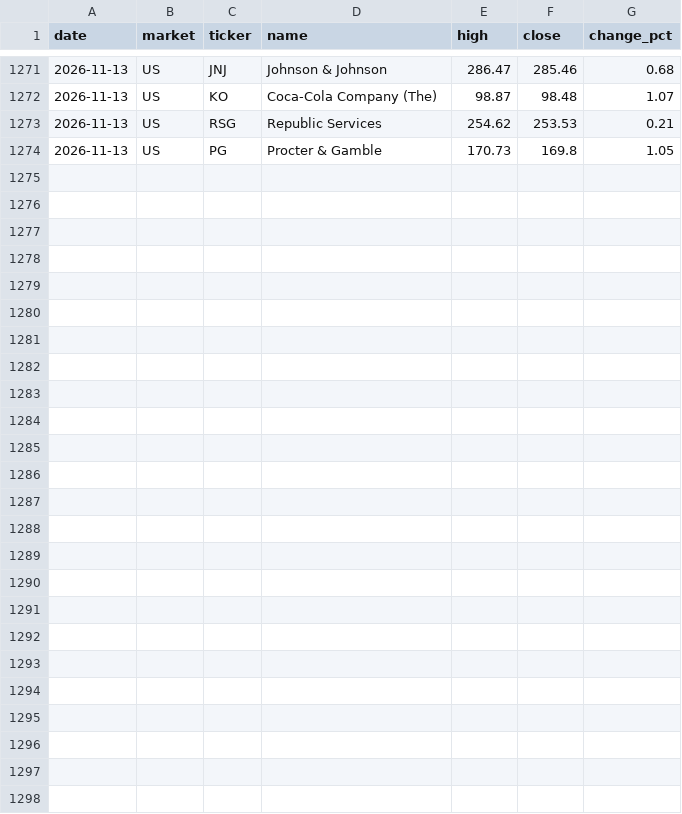
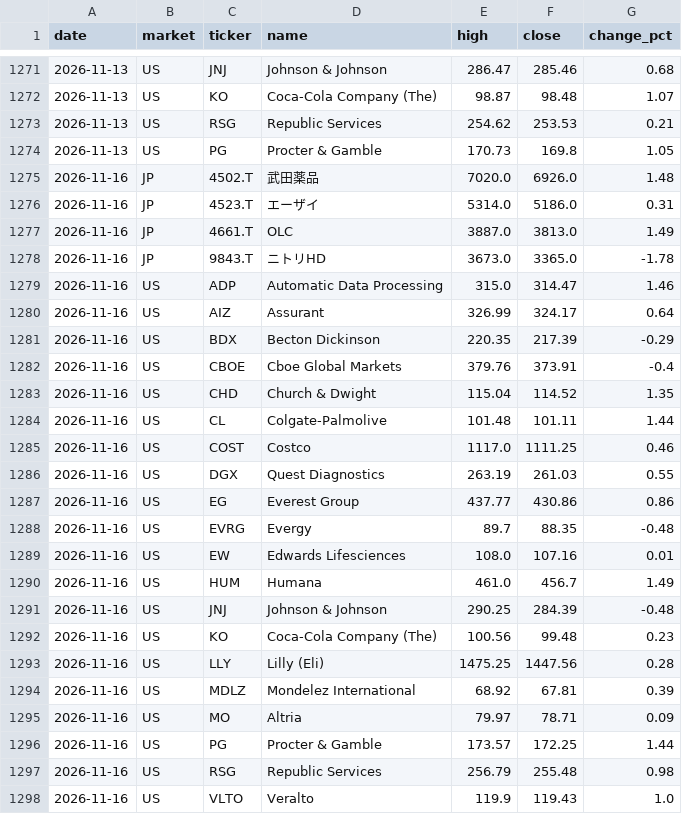
Before and after one commit to su402011-hash/high52-scanner, a CSV file: outputs/history.csv, drawn as a sheet; only a part is shown, gaps mark what is left out.

```diff
--- a/outputs/history.csv
+++ b/outputs/history.csv
@@ -1274 +1274,25 @@
 2026-11-13,US,PG,Procter & Gamble,170.73,169.8,1.05
+2026-11-16,JP,4502.T,武田薬品,7020.0,6926.0,1.48
+2026-11-16,JP,4523.T,エーザイ,5314.0,5186.0,0.31
+2026-11-16,JP,4661.T,OLC,3887.0,3813.0,1.49
+2026-11-16,JP,9843.T,ニトリHD,3673.0,3365.0,-1.78
+2026-11-16,US,ADP,Automatic Data Processing,315.0,314.47,1.46
+2026-11-16,US,AIZ,Assurant,326.99,324.17,0.64
+2026-11-16,US,BDX,Becton Dickinson,220.35,217.39,-0.29
+2026-11-16,US,CBOE,Cboe Global Markets,379.76,373.91,-0.4
+2026-11-16,US,CHD,Church & Dwight,115.04,114.52,1.35
+2026-11-16,US,CL,Colgate-Palmolive,101.48,101.11,1.44
+2026-11-16,US,COST,Costco,1117.0,1111.25,0.46
+2026-11-16,US,DGX,Quest Diagnostics,263.19,261.03,0.55
+2026-11-16,US,EG,Everest Group,437.77,430.86,0.86
+2026-11-16,US,EVRG,Evergy,89.7,88.35,-0.48
+2026-11-16,US,EW,Edwards Lifesciences,108.0,107.16,0.01
+2026-11-16,US,HUM,Humana,461.0,456.7,1.49
+2026-11-16,US,JNJ,Johnson & Johnson,290.25,284.39,-0.48
+2026-11-16,US,KO,Coca-Cola Company (The),100.56,99.48,0.23
+2026-11-16,US,LLY,Lilly (Eli),1475.25,1447.56,0.28
+2026-11-16,US,MDLZ,Mondelez International,68.92,67.81,0.39
+2026-11-16,US,MO,Altria,79.97,78.71,0.09
+2026-11-16,US,PG,Procter & Gamble,173.57,172.25,1.44
+2026-11-16,US,RSG,Republic Services,256.79,255.48,0.98
+2026-11-16,US,VLTO,Veralto,119.9,119.43,1.0
```
Also changed, not shown: outputs/latest_highs.csv, outputs/latest_track.csv, 5 other files.
